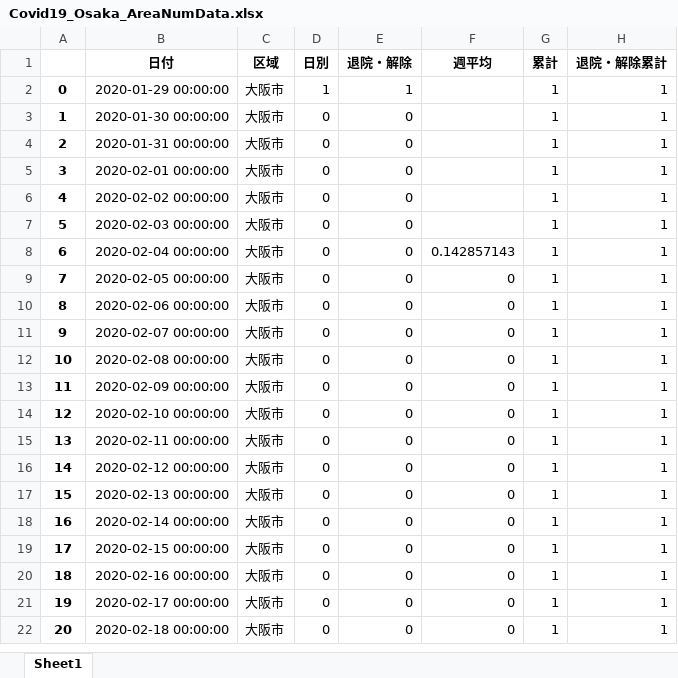
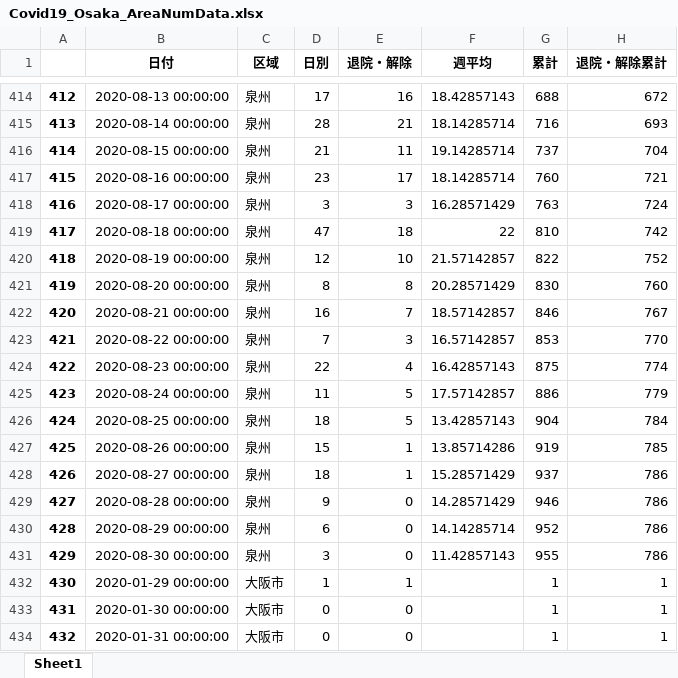
Before and after one commit to massatacker/Covid19OsakaAreaTwonHeroku, an Excel workbook: Covid19_Osaka_AreaNumData.xlsx, sheet Sheet1, drawn as a sheet; only a part is shown, gaps mark what is left out; the shorter side is filled out with more unchanged rows; values as stored, in another font and other column widths than the file's, no borders; addresses are those after the commit; the diff covers the shown part only; the diff names each change by its address in the sheet, - before the commit and + after, or states it on an @@ line.

```diff
--- a/Covid19_Osaka_AreaNumData.xlsx (sheet Sheet1)
+++ b/Covid19_Osaka_AreaNumData.xlsx (sheet Sheet1)
+row 414: 412 | 2020-08-13 00:00:00 | 泉州 | 17 | 16 | 18.42857143 | 688 | 672
+row 415: 413 | 2020-08-14 00:00:00 | 泉州 | 28 | 21 | 18.14285714 | 716 | 693
+row 416: 414 | 2020-08-15 00:00:00 | 泉州 | 21 | 11 | 19.14285714 | 737 | 704
+row 417: 415 | 2020-08-16 00:00:00 | 泉州 | 23 | 17 | 18.14285714 | 760 | 721
+row 418: 416 | 2020-08-17 00:00:00 | 泉州 | 3 | 3 | 16.28571429 | 763 | 724
+row 419: 417 | 2020-08-18 00:00:00 | 泉州 | 47 | 18 | 22 | 810 | 742
+row 420: 418 | 2020-08-19 00:00:00 | 泉州 | 12 | 10 | 21.57142857 | 822 | 752
+row 421: 419 | 2020-08-20 00:00:00 | 泉州 | 8 | 8 | 20.28571429 | 830 | 760
+row 422: 420 | 2020-08-21 00:00:00 | 泉州 | 16 | 7 | 18.57142857 | 846 | 767
+row 423: 421 | 2020-08-22 00:00:00 | 泉州 | 7 | 3 | 16.57142857 | 853 | 770
+row 424: 422 | 2020-08-23 00:00:00 | 泉州 | 22 | 4 | 16.42857143 | 875 | 774
+row 425: 423 | 2020-08-24 00:00:00 | 泉州 | 11 | 5 | 17.57142857 | 886 | 779
+row 426: 424 | 2020-08-25 00:00:00 | 泉州 | 18 | 5 | 13.42857143 | 904 | 784
+row 427: 425 | 2020-08-26 00:00:00 | 泉州 | 15 | 1 | 13.85714286 | 919 | 785
+row 428: 426 | 2020-08-27 00:00:00 | 泉州 | 18 | 1 | 15.28571429 | 937 | 786
+row 429: 427 | 2020-08-28 00:00:00 | 泉州 | 9 | 0 | 14.28571429 | 946 | 786
+row 430: 428 | 2020-08-29 00:00:00 | 泉州 | 6 | 0 | 14.14285714 | 952 | 786
+row 431: 429 | 2020-08-30 00:00:00 | 泉州 | 3 | 0 | 11.42857143 | 955 | 786
@@ column A renumbered between rows 432 and 1505 @@
```
Also changed, not shown: other rows of this sheet, Covid19_Osaka_TownNumData.xlsx.
